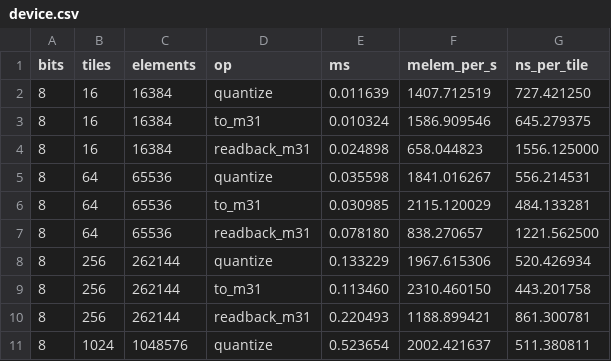
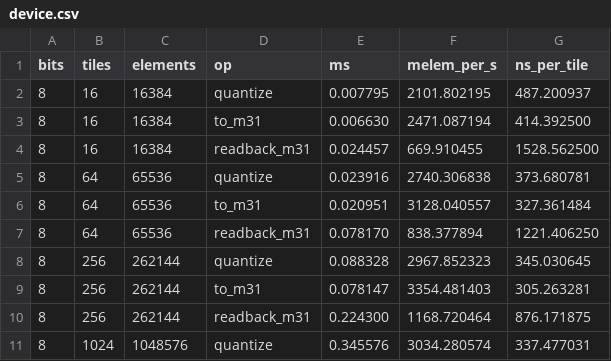
Before and after one commit to DanijelRadakovic/tt-zkml, a CSV file: benchmarks/quant_tensor_trace_bench/results/device.csv, drawn as a sheet; only a part is shown; the diff covers the shown part only.

Commit message:
fix: optimize the dataflow for `pot_quant_m31` operation

```diff
--- a/benchmarks/quant_tensor_trace_bench/results/device.csv
+++ b/benchmarks/quant_tensor_trace_bench/results/device.csv
@@ -1,11 +1,11 @@
 bits,tiles,elements,op,ms,melem_per_s,ns_per_tile
-8,16,16384,quantize,0.011639,1407.712519,727.421250
-8,16,16384,to_m31,0.010324,1586.909546,645.279375
-8,16,16384,readback_m31,0.024898,658.044823,1556.125000
-8,64,65536,quantize,0.035598,1841.016267,556.214531
-8,64,65536,to_m31,0.030985,2115.120029,484.133281
-8,64,65536,readback_m31,0.078180,838.270657,1221.562500
-8,256,262144,quantize,0.133229,1967.615306,520.426934
-8,256,262144,to_m31,0.113460,2310.460150,443.201758
-8,256,262144,readback_m31,0.220493,1188.899421,861.300781
-8,1024,1048576,quantize,0.523654,2002.421637,511.380811
+8,16,16384,quantize,0.007795,2101.802195,487.200937
+8,16,16384,to_m31,0.006630,2471.087194,414.392500
+8,16,16384,readback_m31,0.024457,669.910455,1528.562500
+8,64,65536,quantize,0.023916,2740.306838,373.680781
+8,64,65536,to_m31,0.020951,3128.040557,327.361484
+8,64,65536,readback_m31,0.078170,838.377894,1221.406250
+8,256,262144,quantize,0.088328,2967.852323,345.030645
+8,256,262144,to_m31,0.078147,3354.481403,305.263281
+8,256,262144,readback_m31,0.224300,1168.720464,876.171875
+8,1024,1048576,quantize,0.345576,3034.280574,337.477031
```
Also changed, not shown: 105 edited cells elsewhere in this file, 6 other files.
